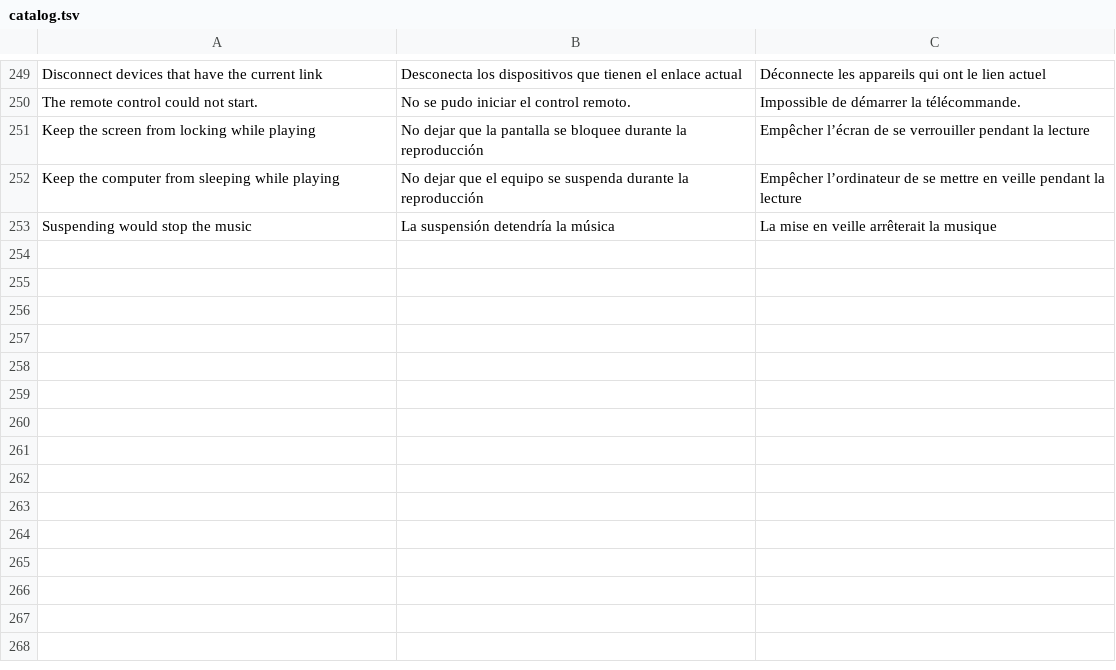
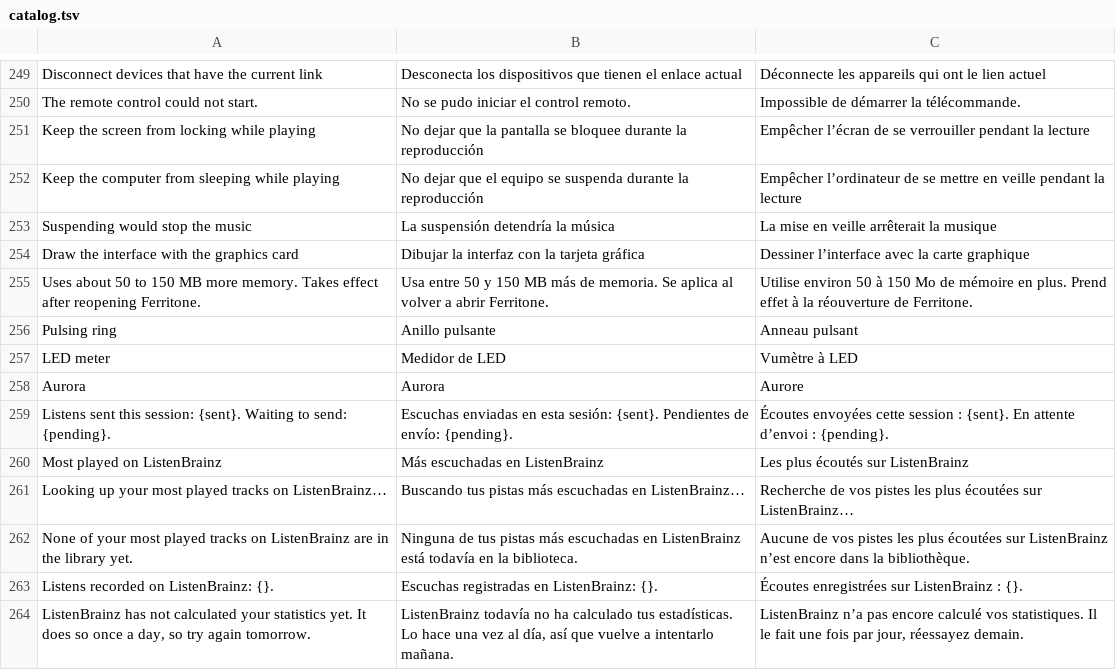
Before and after one commit to ghsantosalves/ferritone, a TSV file: src/i18n/catalog.tsv, drawn as a sheet; only a part is shown, gaps mark what is left out.

```diff
--- a/src/i18n/catalog.tsv
+++ b/src/i18n/catalog.tsv
@@ -253 +253,12 @@ Keep the computer from sleeping while playing	No dejar que el equipo se suspenda
 Suspending would stop the music	La suspensión detendría la música	La mise en veille arrêterait la musique
+Draw the interface with the graphics card	Dibujar la interfaz con la tarjeta gráfica	Dessiner l’interface avec la carte graphique
+Uses about 50 to 150 MB more memory. Takes effect after reopening Ferritone.	Usa entre 50 y 150 MB más de memoria. Se aplica al volver a abrir Ferritone.	Utilise environ 50 à 150 Mo de mémoire en plus. Prend effet à la réouverture de Ferritone.
+Pulsing ring	Anillo pulsante	Anneau pulsant
+LED meter	Medidor de LED	Vumètre à LED
+Aurora	Aurora	Aurore
+Listens sent this session: {sent}. Waiting to send: {pending}.	Escuchas enviadas en esta sesión: {sent}. Pendientes de envío: {pending}.	Écoutes envoyées cette session : {sent}. En attente d’envoi : {pending}.
+Most played on ListenBrainz	Más escuchadas en ListenBrainz	Les plus écoutés sur ListenBrainz
+Looking up your most played tracks on ListenBrainz…	Buscando tus pistas más escuchadas en ListenBrainz…	Recherche de vos pistes les plus écoutées sur ListenBrainz…
+None of your most played tracks on ListenBrainz are in the library yet.	Ninguna de tus pistas más escuchadas en ListenBrainz está todavía en la biblioteca.	Aucune de vos pistes les plus écoutées sur ListenBrainz n’est encore dans la bibliothèque.
+Listens recorded on ListenBrainz: {}.	Escuchas registradas en ListenBrainz: {}.	Écoutes enregistrées sur ListenBrainz : {}.
+ListenBrainz has not calculated your statistics yet. It does so once a day, so try again tomorrow.	ListenBrainz todavía no ha calculado tus estadísticas. Lo hace una vez al día, así que vuelve a intentarlo mañana.	ListenBrainz n’a pas encore calculé vos statistiques. Il le fait une fois par jour, réessayez demain.
```
Also changed, not shown: 10 other files.
